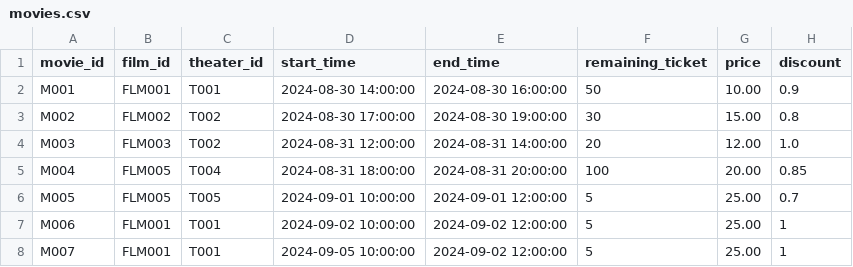
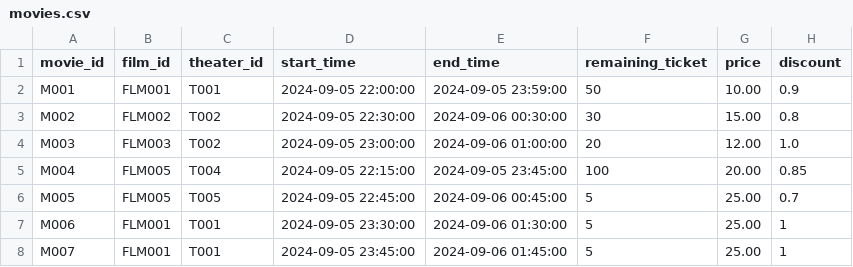
Before and after one commit to gcaltair/Movie_C, a CSV file: Data/movies.csv, drawn as a sheet; the diff names each change by its address in the sheet, - before the commit and + after, or states it on an @@ line.

```diff
--- a/Data/movies.csv
+++ b/Data/movies.csv
-D2 (start_time): 2024-08-30 14:00:00
+D2 (start_time): 2024-09-05 22:00:00
-E2 (end_time): 2024-08-30 16:00:00
+E2 (end_time): 2024-09-05 23:59:00
-D3 (start_time): 2024-08-30 17:00:00
+D3 (start_time): 2024-09-05 22:30:00
-E3 (end_time): 2024-08-30 19:00:00
+E3 (end_time): 2024-09-06 00:30:00
-D4 (start_time): 2024-08-31 12:00:00
+D4 (start_time): 2024-09-05 23:00:00
-E4 (end_time): 2024-08-31 14:00:00
+E4 (end_time): 2024-09-06 01:00:00
-D5 (start_time): 2024-08-31 18:00:00
+D5 (start_time): 2024-09-05 22:15:00
-E5 (end_time): 2024-08-31 20:00:00
+E5 (end_time): 2024-09-05 23:45:00
-D6 (start_time): 2024-09-01 10:00:00
+D6 (start_time): 2024-09-05 22:45:00
-E6 (end_time): 2024-09-01 12:00:00
+E6 (end_time): 2024-09-06 00:45:00
-D7 (start_time): 2024-09-02 10:00:00
+D7 (start_time): 2024-09-05 23:30:00
-E7 (end_time): 2024-09-02 12:00:00
+E7 (end_time): 2024-09-06 01:30:00
-D8 (start_time): 2024-09-05 10:00:00
+D8 (start_time): 2024-09-05 23:45:00
-E8 (end_time): 2024-09-02 12:00:00
+E8 (end_time): 2024-09-06 01:45:00
```
Also changed, not shown: 4 other files.
